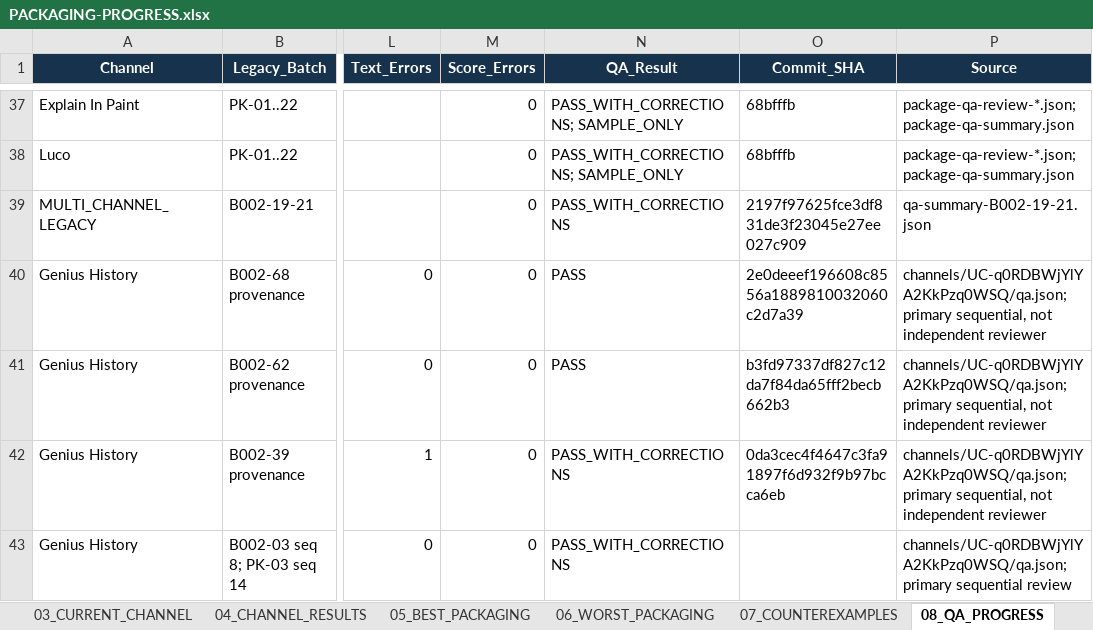
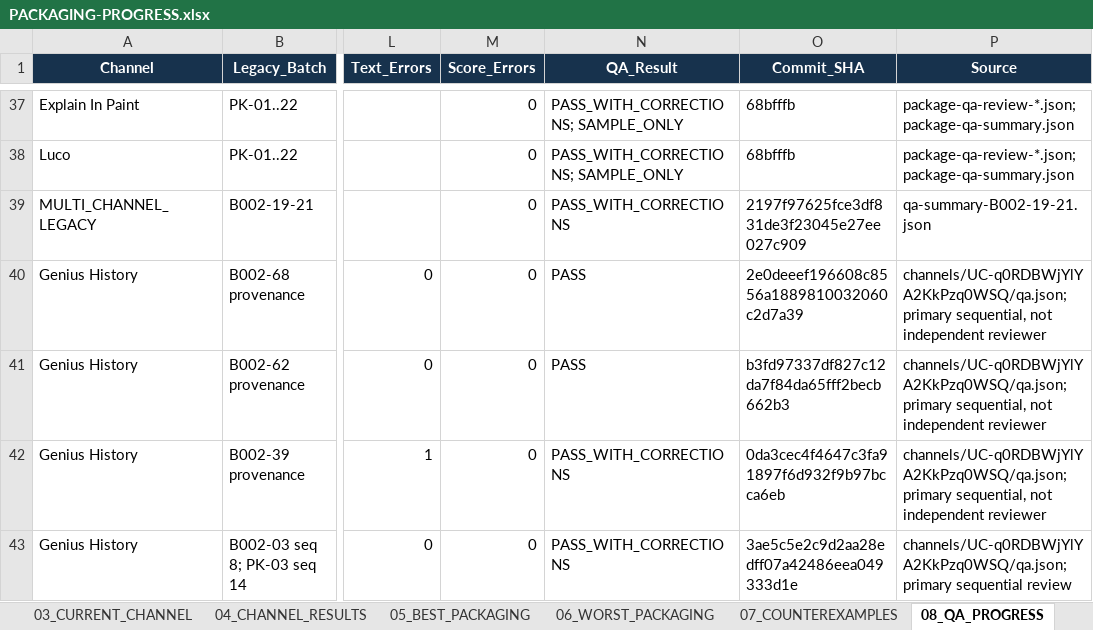
Before and after one commit to ghilmanITM360/youtube-intelligence-os, an Excel workbook: docs/research/thumbnail-forensics-2026-10-02/PACKAGING-PROGRESS.xlsx, sheet 08_QA_PROGRESS, drawn as a sheet; only a part is shown, gaps mark what is left out; values as stored, in another font and other column widths than the file's, no borders; table styles not drawn; the diff names each change by its address in the sheet, - before the commit and + after, or states it on an @@ line.

```diff
--- a/docs/research/thumbnail-forensics-2026-10-02/PACKAGING-PROGRESS.xlsx (sheet 08_QA_PROGRESS)
+++ b/docs/research/thumbnail-forensics-2026-10-02/PACKAGING-PROGRESS.xlsx (sheet 08_QA_PROGRESS)
-O43 (Commit_SHA): (empty)
+O43 (Commit_SHA): 3ae5c5e2c9d2aa28edff07a42486eea049333d1e
```
Also changed, not shown: sheet 09_GIT_CHECKPOINTS, sheet 00_DASHBOARD, sheet 01_CHANNEL_PROGRESS, sheet 03_CURRENT_CHANNEL, sheet 02_VIDEO_PROGRESS, 1 other file.
